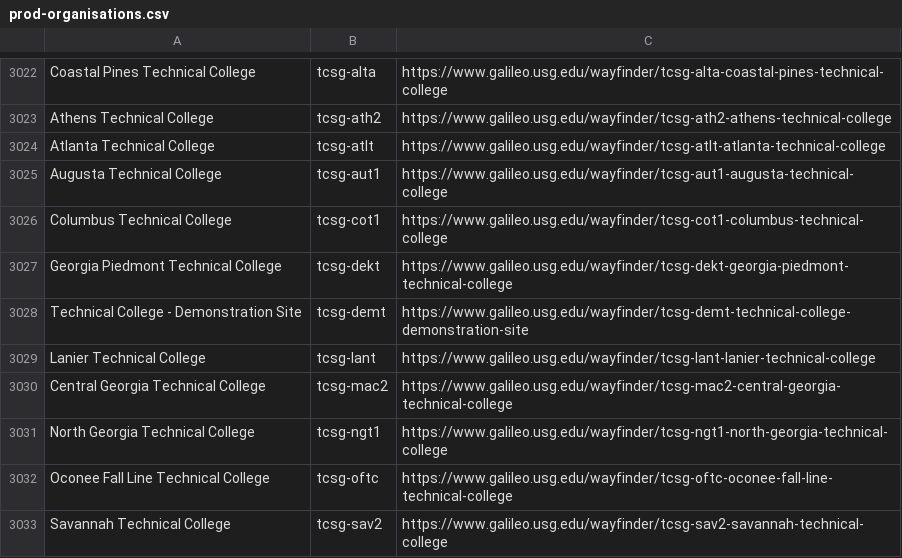
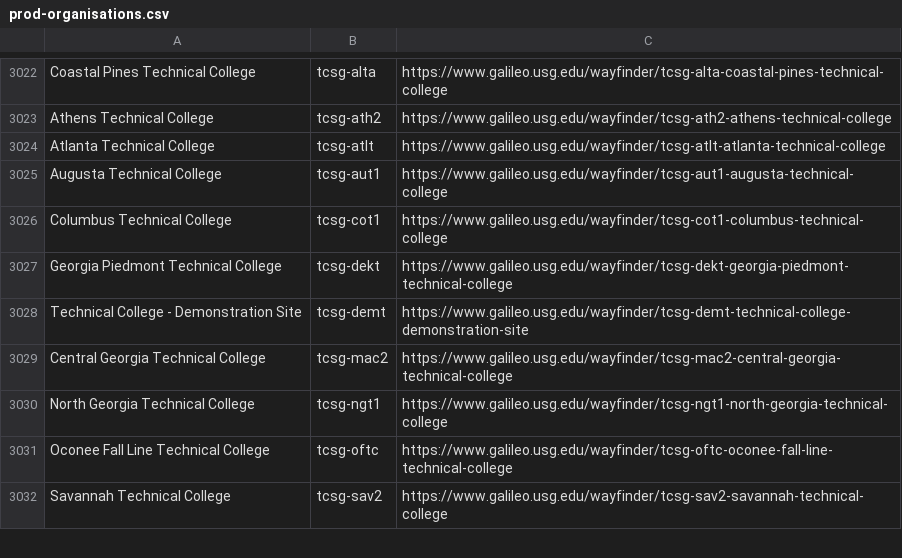
Before and after one commit to openathens/non-fed-orgs, a CSV file: prod-organisations.csv, drawn as a sheet; only a part is shown, gaps mark what is left out; the diff names each change by its address in the sheet, - before the commit and + after, or states it on an @@ line.

Commit message:
OpenAthens golive lant Lanier Technical College

```diff
--- a/prod-organisations.csv
+++ b/prod-organisations.csv
-row 3029: Lanier Technical College | tcsg-lant | https://www.galileo.usg.edu/wayfinder/tcsg-lant-lanier-technical-college
```
